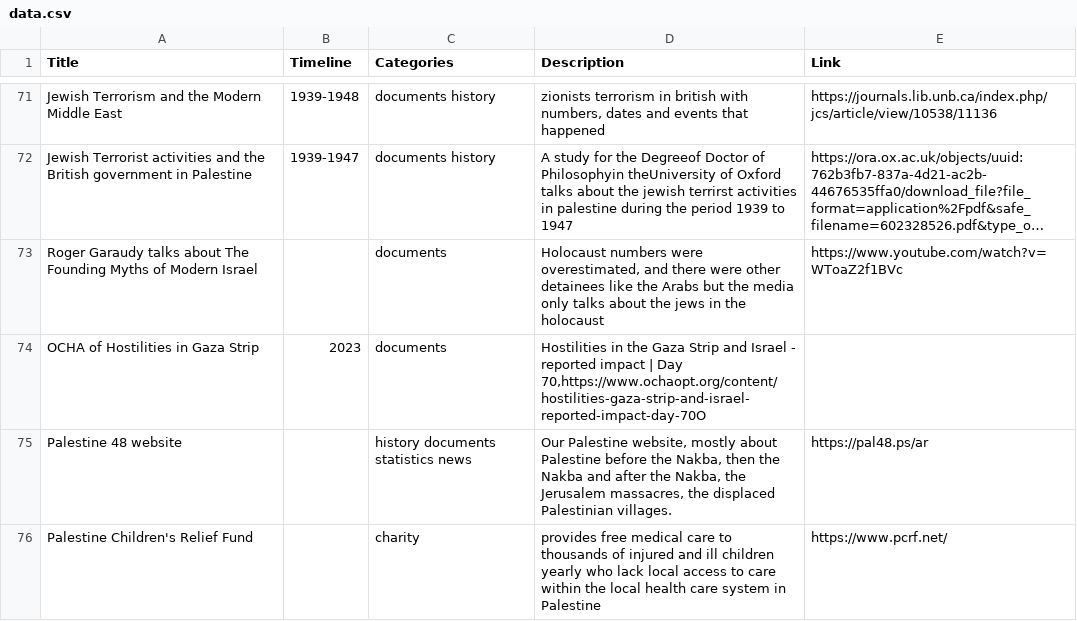
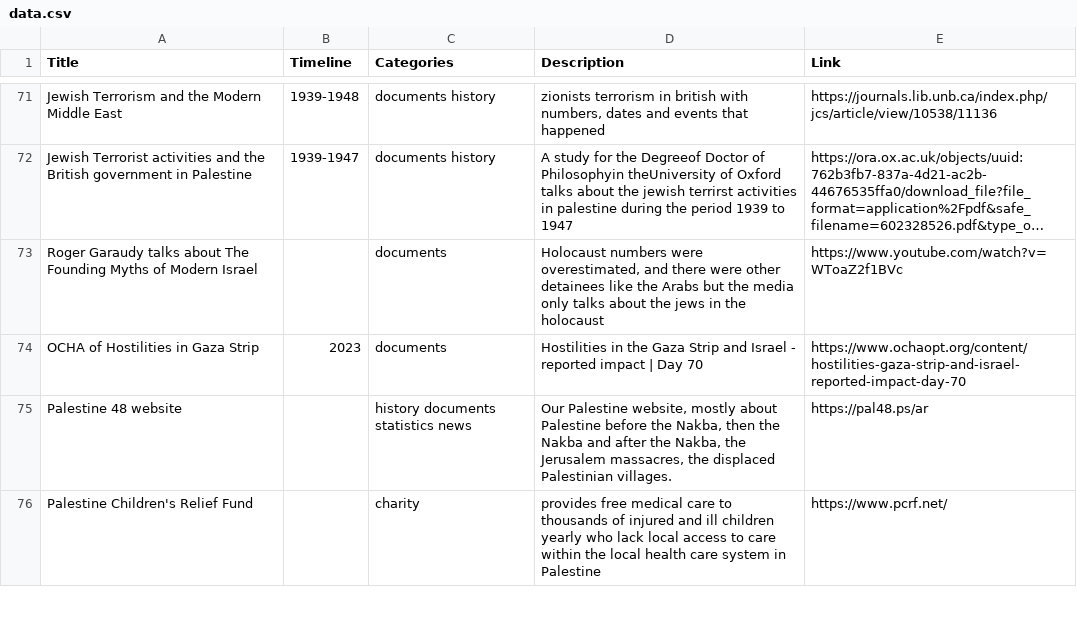
Before and after one commit to 0x0OZ/free-palestine, a CSV file: data.csv, drawn as a sheet; only a part is shown, gaps mark what is left out; long unchanged cells end in …; the diff names each change by its address in the sheet, - before the commit and + after, or states it on an @@ line.

Commit message:
free palestine

```diff
--- a/data.csv
+++ b/data.csv
-D74 (Description): …| Day 70,https://www.ochaopt.org/content/hostilities-gaza-strip-and-israel-reported-impact-day-70O
+D74 (Description): …| Day 70
-E74 (Link): (empty)
+E74 (Link): https://www.ochaopt.org/content/hostilities-gaza-strip-and-israel-reported-impact-day-70
```
